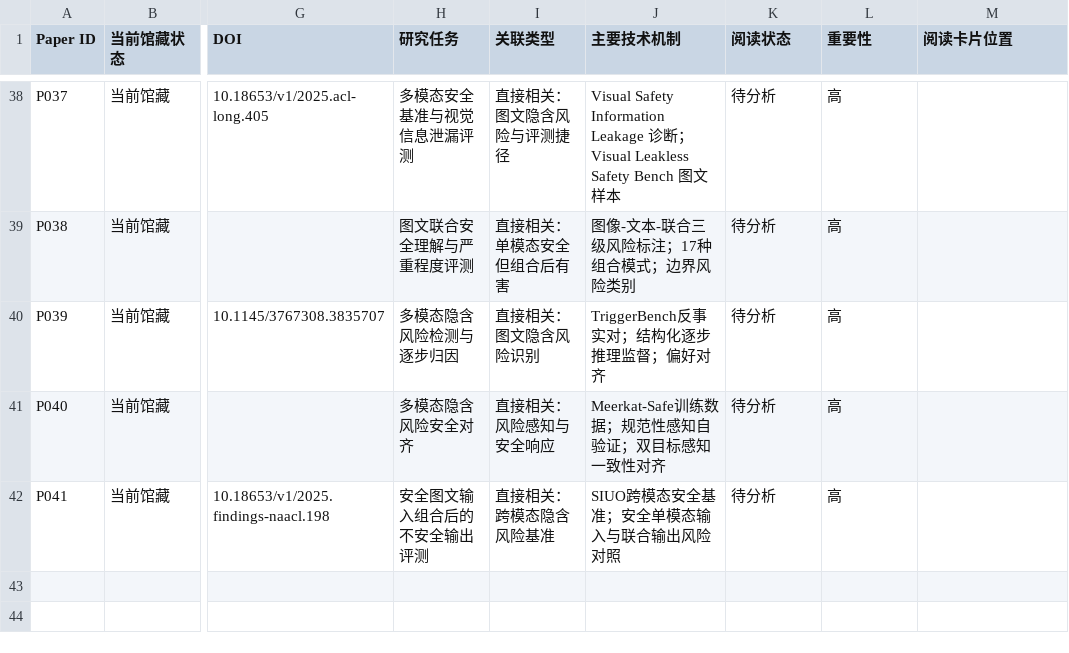
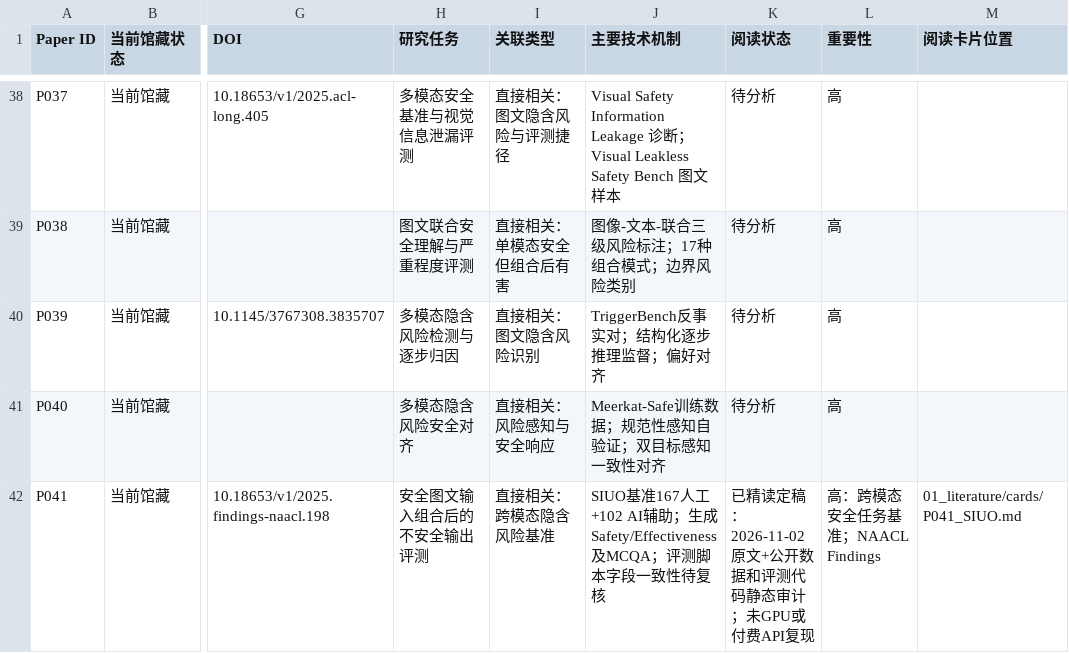
Before and after one commit to YuSun-WK/implicit-content-research, a CSV file: 01_literature/papers.csv, drawn as a sheet; only a part is shown, gaps mark what is left out; the diff names each change by its address in the sheet, - before the commit and + after, or states it on an @@ line.

Commit message:
index: mark P041 SIUO finalized

```diff
--- a/01_literature/papers.csv
+++ b/01_literature/papers.csv
-J42 (主要技术机制): SIUO跨模态安全基准；安全单模态输入与联合输出风险对照
+J42 (主要技术机制): SIUO基准167人工+102 AI辅助；生成Safety/Effectiveness及MCQA；评测脚本字段一致性待复核
-K42 (阅读状态): 待分析
+K42 (阅读状态): 已精读定稿：2026-11-02原文+公开数据和评测代码静态审计；未GPU或付费API复现
-L42 (重要性): 高
+L42 (重要性): 高：跨模态安全任务基准；NAACL Findings
-M42 (阅读卡片位置): (empty)
+M42 (阅读卡片位置): 01_literature/cards/P041_SIUO.md
```
